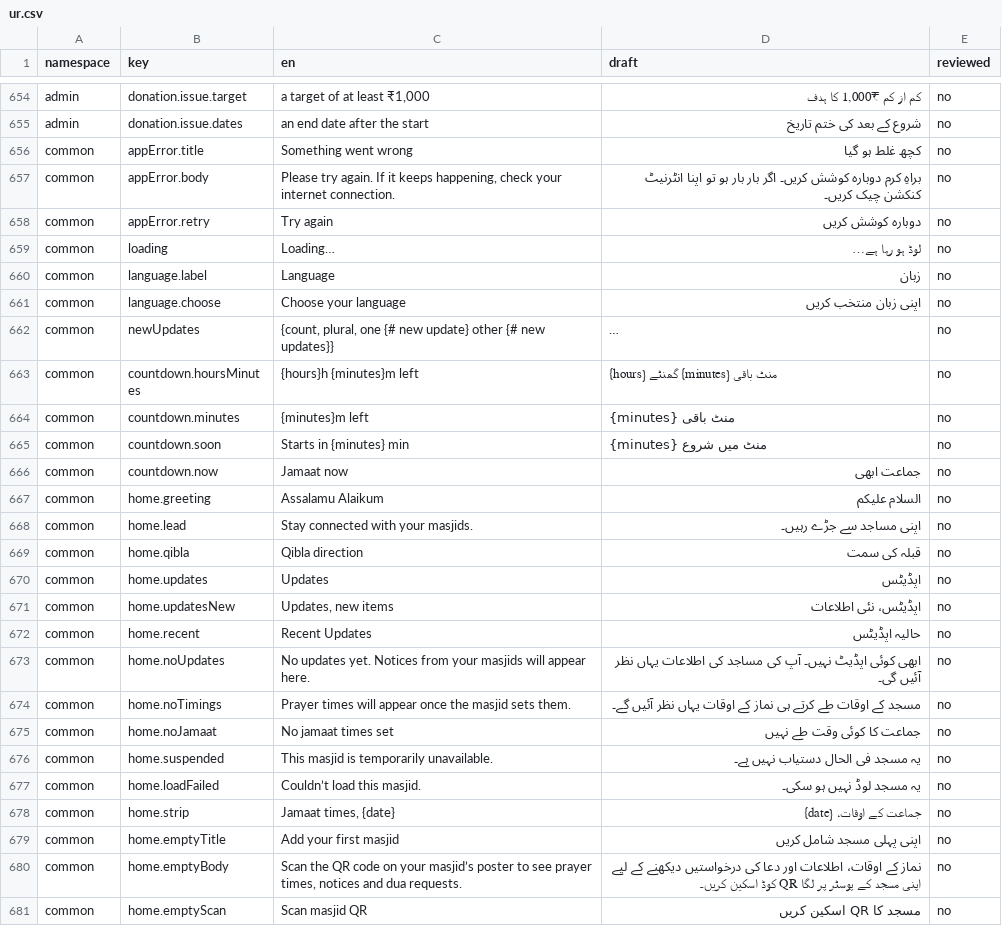
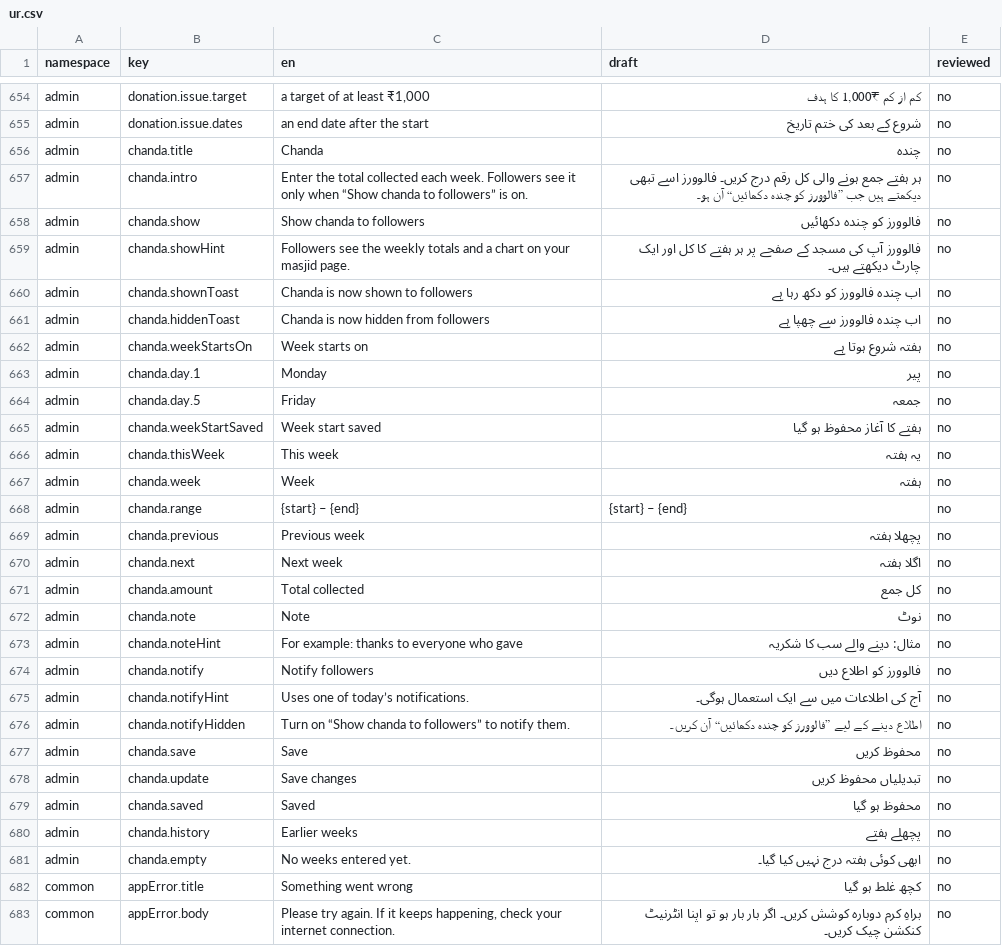
Before and after one commit to syedtalha88/Al-Masjid, a CSV file: packages/i18n/review/ur.csv, drawn as a sheet; only a part is shown, gaps mark what is left out; the shorter side is filled out with more unchanged rows; long unchanged cells end in …; the diff covers the shown part only.

```diff
--- a/packages/i18n/review/ur.csv
+++ b/packages/i18n/review/ur.csv
@@ -655,2 +655,28 @@ admin,donation.issue.target,"a target of at least ₹1,000","کم از کم ₹1
 admin,donation.issue.dates,an end date after the start,شروع کے بعد کی ختم تاریخ,no
+admin,chanda.title,Chanda,چندہ,no
+admin,chanda.intro,Enter the total collected each week. Followers see it only when “Show chanda to followers” is on.,ہر ہفتے جمع ہونے والی کل رقم درج کریں۔ فالوورز اسے تبھی دیکھتے ہیں جب ”فالوورز کو چندہ دکھائیں“ آن ہو۔,no
+admin,chanda.show,Show chanda to followers,فالوورز کو چندہ دکھائیں,no
+admin,chanda.showHint,Followers see the weekly totals and a chart on your masjid page.,فالوورز آپ کی مسجد کے صفحے پر ہر ہفتے کا کل اور ایک چارٹ دیکھتے ہیں۔,no
+admin,chanda.shownToast,Chanda is now shown to followers,اب چندہ فالوورز کو دکھ رہا ہے,no
+admin,chanda.hiddenToast,Chanda is now hidden from followers,اب چندہ فالوورز سے چھپا ہے,no
+admin,chanda.weekStartsOn,Week starts on,ہفتہ شروع ہوتا ہے,no
+admin,chanda.day.1,Monday,پیر,no
+admin,chanda.day.5,Friday,جمعہ,no
+admin,chanda.weekStartSaved,Week start saved,ہفتے کا آغاز محفوظ ہو گیا,no
+admin,chanda.thisWeek,This week,یہ ہفتہ,no
+admin,chanda.week,Week,ہفتہ,no
+admin,chanda.range,{start} – {end},{start} – {end},no
+admin,chanda.previous,Previous week,پچھلا ہفتہ,no
+admin,chanda.next,Next week,اگلا ہفتہ,no
+admin,chanda.amount,Total collected,کل جمع,no
+admin,chanda.note,Note,نوٹ,no
+admin,chanda.noteHint,For example: thanks to everyone who gave,مثال: دینے والے سب کا شکریہ,no
+admin,chanda.notify,Notify followers,فالوورز کو اطلاع دیں,no
+admin,chanda.notifyHint,Uses one of today’s notifications.,آج کی اطلاعات میں سے ایک استعمال ہوگی۔,no
+admin,chanda.notifyHidden,Turn on “Show chanda to followers” to notify them.,اطلاع دینے کے لیے ”فالوورز کو چندہ دکھائیں“ آن کریں۔,no
+admin,chanda.save,Save,محفوظ کریں,no
+admin,chanda.update,Save changes,تبدیلیاں محفوظ کریں,no
+admin,chanda.saved,Saved,محفوظ ہو گیا,no
+admin,chanda.history,Earlier weeks,پچھلے ہفتے,no
+admin,chanda.empty,No weeks entered yet.,ابھی کوئی ہفتہ درج نہیں کیا گیا۔,no
 common,appError.title,Something went wrong,کچھ غلط ہو گیا,no
```
Also changed, not shown: 12 added rows elsewhere in this file, packages/i18n/review/hi.csv, packages/i18n/review/te.csv, 22 other files.
